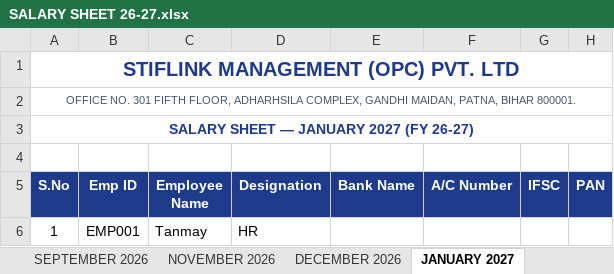
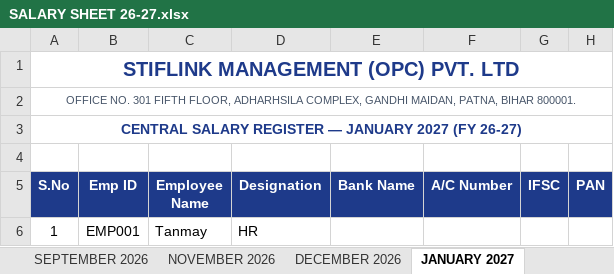
Before and after one commit to Tanmay-Patel-ap/payroll, an Excel workbook: data/central payroll/SALARY SHEET 26-27.xlsx, sheet JANUARY 2027, drawn as a sheet; only a part is shown; values as stored, in another font and other column widths than the file's, no borders; the diff names each change by its address in the sheet, - before the commit and + after, or states it on an @@ line.

```diff
--- a/data/central payroll/SALARY SHEET 26-27.xlsx (sheet JANUARY 2027)
+++ b/data/central payroll/SALARY SHEET 26-27.xlsx (sheet JANUARY 2027)
-A3 (S.No): SALARY SHEET — JANUARY 2027 (FY 26-27)
+A3 (S.No): CENTRAL SALARY REGISTER — JANUARY 2027 (FY 26-27)
```
Also changed, not shown: sheet OCTOBER 2026, sheet MARCH 2027, sheet NOVEMBER 2026, sheet DECEMBER 2026, sheet FEBRUARY 2027, sheet SEPTEMBER 2026, 4 more sheets, data/employee_info.xlsx, 35 other files.
